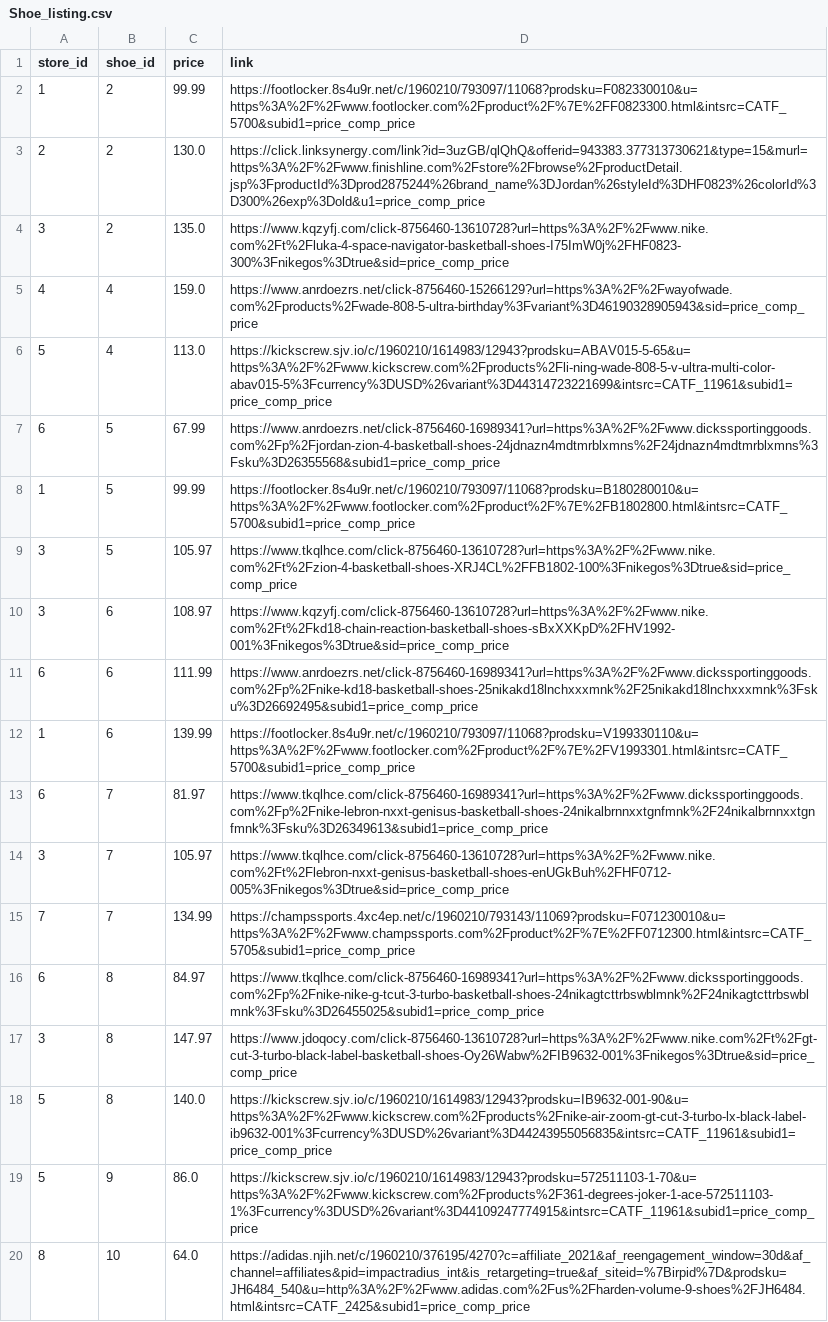
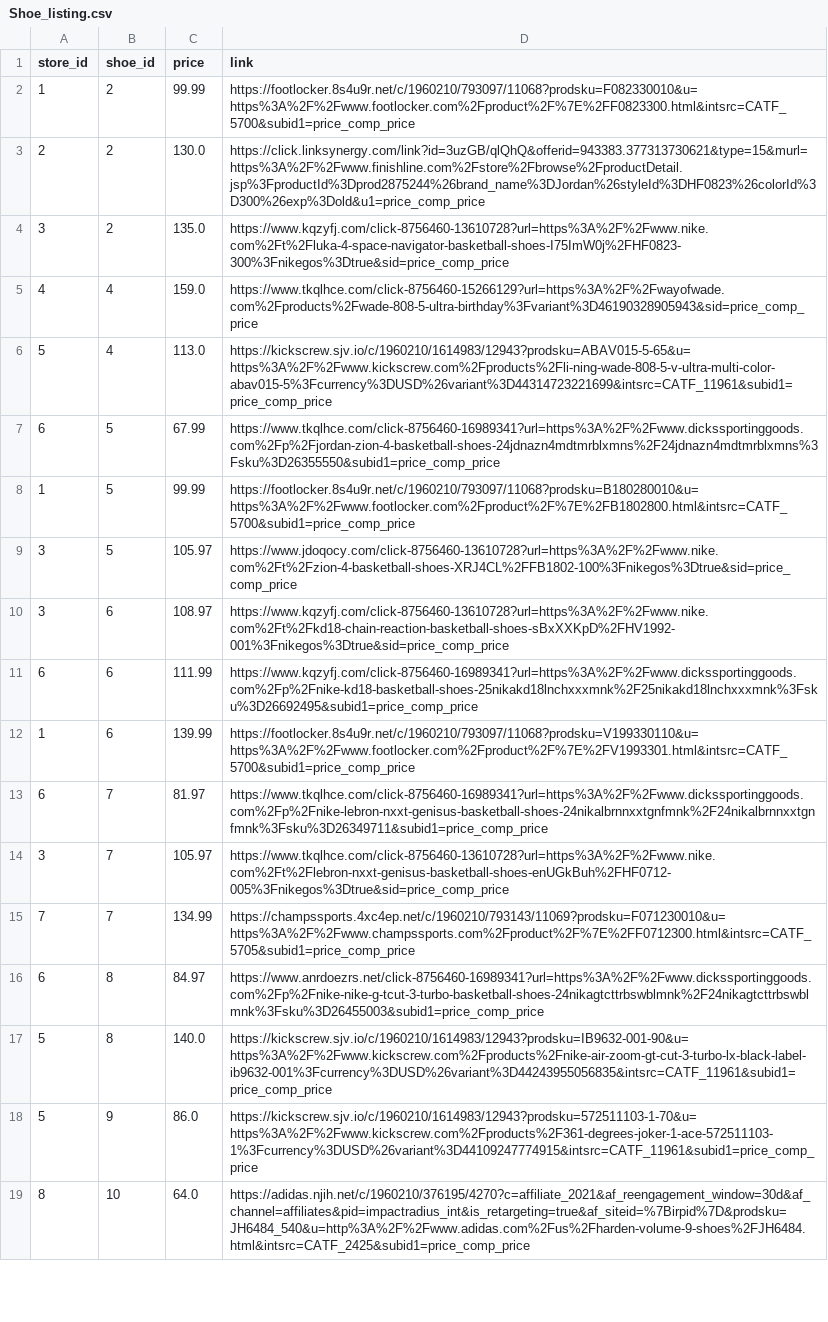
Before and after one commit to BobSwagg13/TUGAS_SELEKSI_1_13523086, a CSV file: Data Scraping/data/Shoe_listing.csv, drawn as a sheet; only a part is shown; the diff covers the shown part only.

```diff
--- a/Data Scraping/data/Shoe_listing.csv
+++ b/Data Scraping/data/Shoe_listing.csv
@@ -4,15 +4,14 @@ store_id,shoe_id,price,link
 3,2,135.0,https://www.kqzyfj.com/click-8756460-13610728?url=https%3A%2F%2Fwww.nike.com%2Ft%2Fluka-4-space-navigator-basketball-shoes-I75ImW0j%2FHF0823-300%3Fnikegos%3Dtrue&sid=price_comp_price
-4,4,159.0,https://www.anrdoezrs.net/click-8756460-15266129?url=https%3A%2F%2Fwayofwade.com%2Fproducts%2Fwade-808-5-ultra-birthday%3Fvariant%3D46190328905943&sid=price_comp_price
+4,4,159.0,https://www.tkqlhce.com/click-8756460-15266129?url=https%3A%2F%2Fwayofwade.com%2Fproducts%2Fwade-808-5-ultra-birthday%3Fvariant%3D46190328905943&sid=price_comp_price
 5,4,113.0,https://kickscrew.sjv.io/c/1960210/1614983/12943?prodsku=ABAV015-5-65&u=https%3A%2F%2Fwww.kickscrew.com%2Fproducts%2Fli-ning-wade-808-5-v-ultra-multi-color-abav015-5%3Fcurrency%3DUSD%26variant%3D44314723221699&intsrc=CATF_11961&subid1=price_comp_price
-6,5,67.99,https://www.anrdoezrs.net/click-8756460-16989341?url=https%3A%2F%2Fwww.dickssportinggoods.com%2Fp%2Fjordan-zion-4-basketball-shoes-24jdnazn4mdtmrblxmns%2F24jdnazn4mdtmrblxmns%3Fsku%3D26355568&subid1=price_comp_price
+6,5,67.99,https://www.tkqlhce.com/click-8756460-16989341?url=https%3A%2F%2Fwww.dickssportinggoods.com%2Fp%2Fjordan-zion-4-basketball-shoes-24jdnazn4mdtmrblxmns%2F24jdnazn4mdtmrblxmns%3Fsku%3D26355550&subid1=price_comp_price
 1,5,99.99,https://footlocker.8s4u9r.net/c/1960210/793097/11068?prodsku=B180280010&u=https%3A%2F%2Fwww.footlocker.com%2Fproduct%2F%7E%2FB1802800.html&intsrc=CATF_5700&subid1=price_comp_price
-3,5,105.97,https://www.tkqlhce.com/click-8756460-13610728?url=https%3A%2F%2Fwww.nike.com%2Ft%2Fzion-4-basketball-shoes-XRJ4CL%2FFB1802-100%3Fnikegos%3Dtrue&sid=price_comp_price
+3,5,105.97,https://www.jdoqocy.com/click-8756460-13610728?url=https%3A%2F%2Fwww.nike.com%2Ft%2Fzion-4-basketball-shoes-XRJ4CL%2FFB1802-100%3Fnikegos%3Dtrue&sid=price_comp_price
 3,6,108.97,https://www.kqzyfj.com/click-8756460-13610728?url=https%3A%2F%2Fwww.nike.com%2Ft%2Fkd18-chain-reaction-basketball-shoes-sBxXXKpD%2FHV1992-001%3Fnikegos%3Dtrue&sid=price_comp_price
-6,6,111.99,https://www.anrdoezrs.net/click-8756460-16989341?url=https%3A%2F%2Fwww.dickssportinggoods.com%2Fp%2Fnike-kd18-basketball-shoes-25nikakd18lnchxxxmnk%2F25nikakd18lnchxxxmnk%3Fsku%3D26692495&subid1=price_comp_price
+6,6,111.99,https://www.kqzyfj.com/click-8756460-16989341?url=https%3A%2F%2Fwww.dickssportinggoods.com%2Fp%2Fnike-kd18-basketball-shoes-25nikakd18lnchxxxmnk%2F25nikakd18lnchxxxmnk%3Fsku%3D26692495&subid1=price_comp_price
 1,6,139.99,https://footlocker.8s4u9r.net/c/1960210/793097/11068?prodsku=V199330110&u=https%3A%2F%2Fwww.footlocker.com%2Fproduct%2F%7E%2FV1993301.html&intsrc=CATF_5700&subid1=price_comp_price
-6,7,81.97,https://www.tkqlhce.com/click-8756460-16989341?url=https%3A%2F%2Fwww.dickssportinggoods.com%2Fp%2Fnike-lebron-nxxt-genisus-basketball-shoes-24nikalbrnnxxtgnfmnk%2F24nikalbrnnxxtgnfmnk%3Fsku%3D26349613&subid1=price_comp_price
+6,7,81.97,https://www.tkqlhce.com/click-8756460-16989341?url=https%3A%2F%2Fwww.dickssportinggoods.com%2Fp%2Fnike-lebron-nxxt-genisus-basketball-shoes-24nikalbrnnxxtgnfmnk%2F24nikalbrnnxxtgnfmnk%3Fsku%3D26349711&subid1=price_comp_price
 3,7,105.97,https://www.tkqlhce.com/click-8756460-13610728?url=https%3A%2F%2Fwww.nike.com%2Ft%2Flebron-nxxt-genisus-basketball-shoes-enUGkBuh%2FHF0712-005%3Fnikegos%3Dtrue&sid=price_comp_price
 7,7,134.99,https://champssports.4xc4ep.net/c/1960210/793143/11069?prodsku=F071230010&u=https%3A%2F%2Fwww.champssports.com%2Fproduct%2F%7E%2FF0712300.html&intsrc=CATF_5705&subid1=price_comp_price
-6,8,84.97,https://www.tkqlhce.com/click-8756460-16989341?url=https%3A%2F%2Fwww.dickssportinggoods.com%2Fp%2Fnike-nike-g-tcut-3-turbo-basketball-shoes-24nikagtcttrbswblmnk%2F24nikagtcttrbswblmnk%3Fsku%3D26455025&subid1=price_comp_price
-3,8,147.97,https://www.jdoqocy.com/click-8756460-13610728?url=https%3A%2F%2Fwww.nike.com%2Ft%2Fgt-cut-3-turbo-black-label-basketball-shoes-Oy26Wabw%2FIB9632-001%3Fnikegos%3Dtrue&sid=price_comp_price
+6,8,84.97,https://www.anrdoezrs.net/click-8756460-16989341?url=https%3A%2F%2Fwww.dickssportinggoods.com%2Fp%2Fnike-nike-g-tcut-3-turbo-basketball-shoes-24nikagtcttrbswblmnk%2F24nikagtcttrbswblmnk%3Fsku%3D26455003&subid1=price_comp_price
 5,8,140.0,https://kickscrew.sjv.io/c/1960210/1614983/12943?prodsku=IB9632-001-90&u=https%3A%2F%2Fwww.kickscrew.com%2Fproducts%2Fnike-air-zoom-gt-cut-3-turbo-lx-black-label-ib9632-001%3Fcurrency%3DUSD%26variant%3D44243955056835&intsrc=CATF_11961&subid1=price_comp_price
```
Also changed, not shown: 13 added rows, 13 removed rows and 75 edited cells elsewhere in this file, Data Scraping/data/Colorway.csv, 48 other files.
